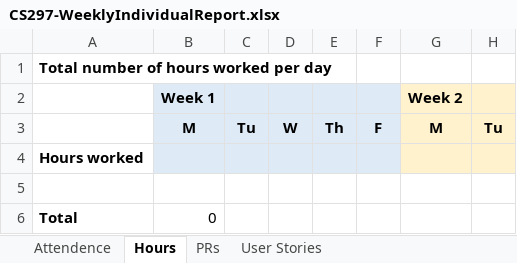
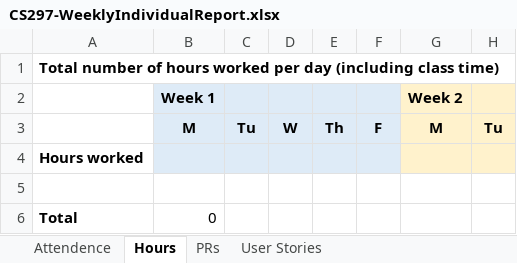
Before and after one commit to LCC-CIT/CS297-CourseMaterials, an Excel workbook: CS297-WeeklyIndividualReport.xlsx, sheet Hours, drawn as a sheet; only a part is shown; values as stored, in another font and other column widths than the file's, no borders; the diff names each change by its address in the sheet, - before the commit and + after, or states it on an @@ line.

```diff
--- a/CS297-WeeklyIndividualReport.xlsx (sheet Hours)
+++ b/CS297-WeeklyIndividualReport.xlsx (sheet Hours)
-A1: …per day
+A1: …per day (including class time)
```
Also changed, not shown: sheet PRs, sheet Attendence.
